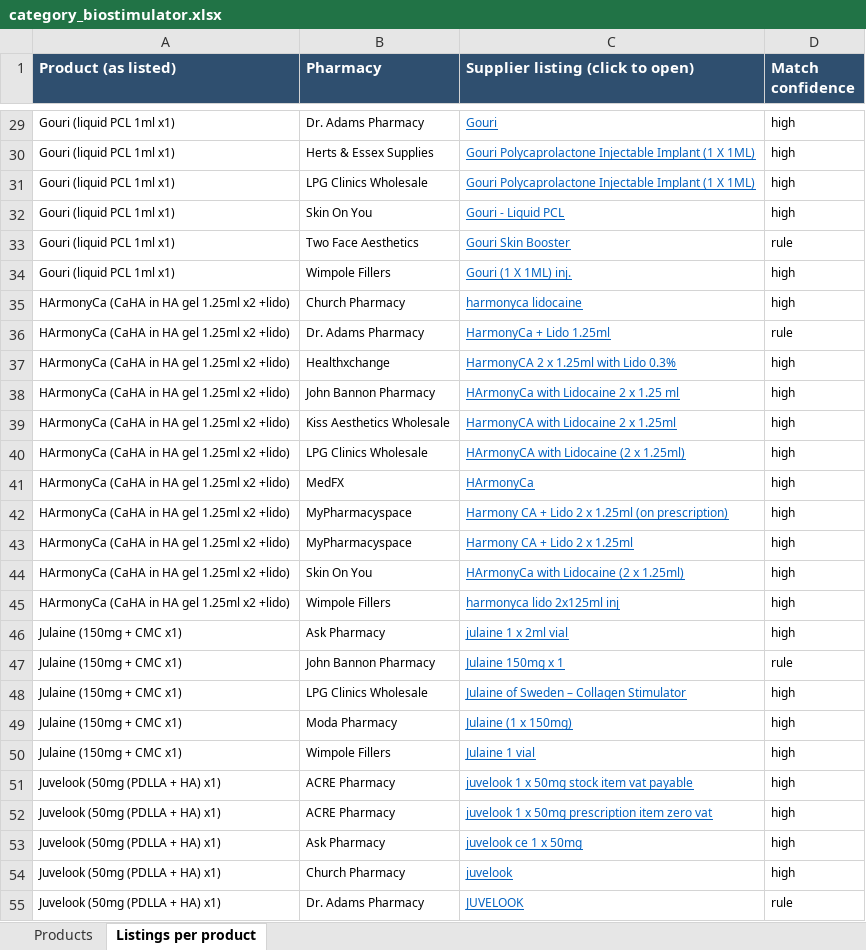
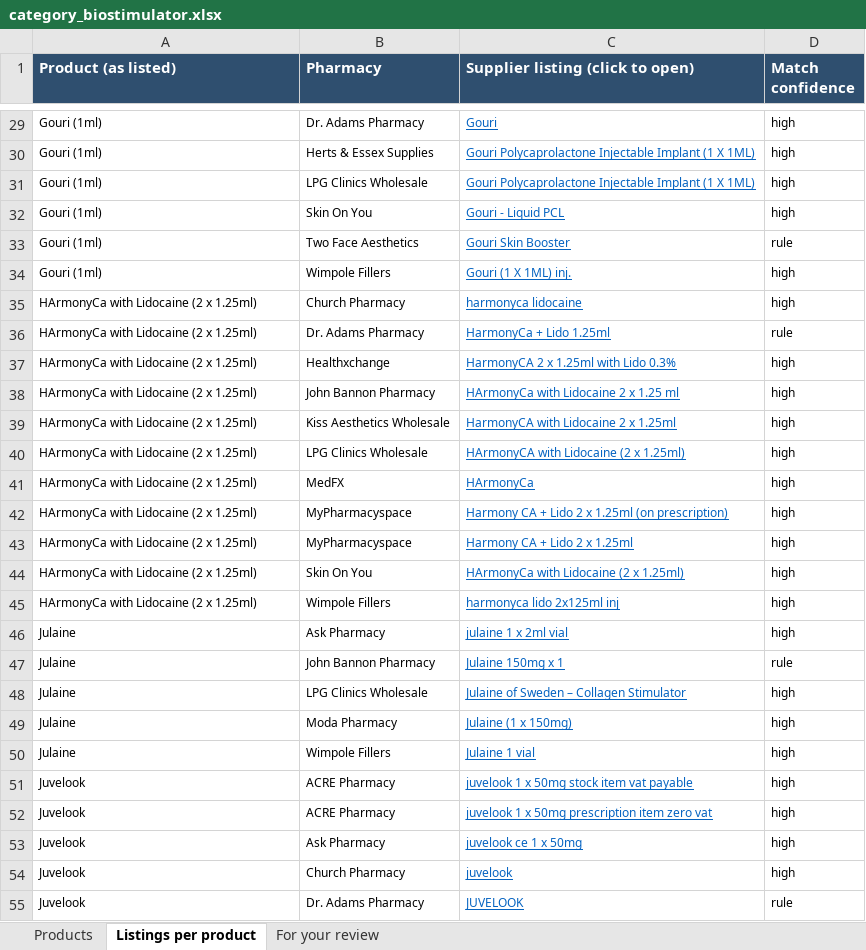
Before and after one commit to asghariresearcher1918-cyber/product-matching, an Excel workbook: output/category_biostimulator.xlsx, sheet Listings per product, drawn as a sheet; only a part is shown, gaps mark what is left out; values as stored, in another font and other column widths than the file's, no borders; the diff covers the shown part only; the diff names each change by its address in the sheet, - before the commit and + after, or states it on an @@ line.

```diff
--- a/output/category_biostimulator.xlsx (sheet Listings per product)
+++ b/output/category_biostimulator.xlsx (sheet Listings per product)
+sheet tab: For your review
-A29:A34 (Product (as listed)): Gouri (liquid PCL 1ml x1)
+A29:A34 (Product (as listed)): Gouri (1ml)
-A35:A45 (Product (as listed)): HArmonyCa (CaHA in HA gel 1.25ml x2 +lido)
+A35:A45 (Product (as listed)): HArmonyCa with Lidocaine (2 x 1.25ml)
-A46:A50 (Product (as listed)): Julaine (150mg + CMC x1)
+A46:A50 (Product (as listed)): Julaine
-A51:A55 (Product (as listed)): Juvelook (50mg (PDLLA + HA) x1)
+A51:A55 (Product (as listed)): Juvelook
```
Also changed, not shown: 175 edited cells elsewhere in this sheet, sheet Products, output/master_catalogue.xlsx, 14 other files.
